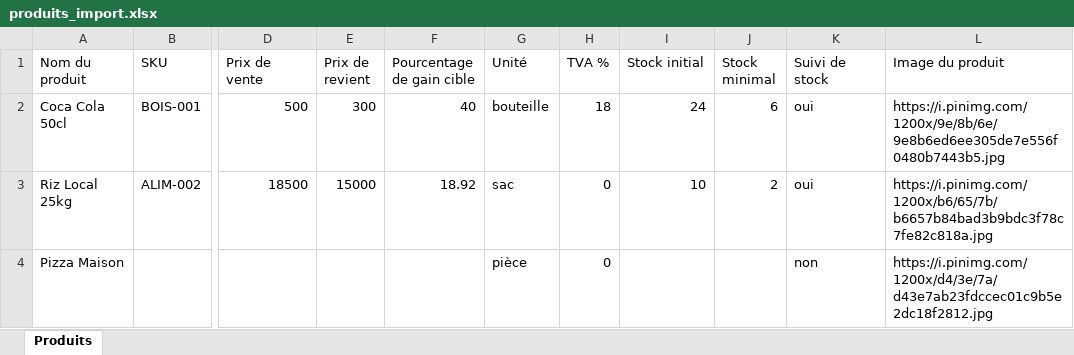
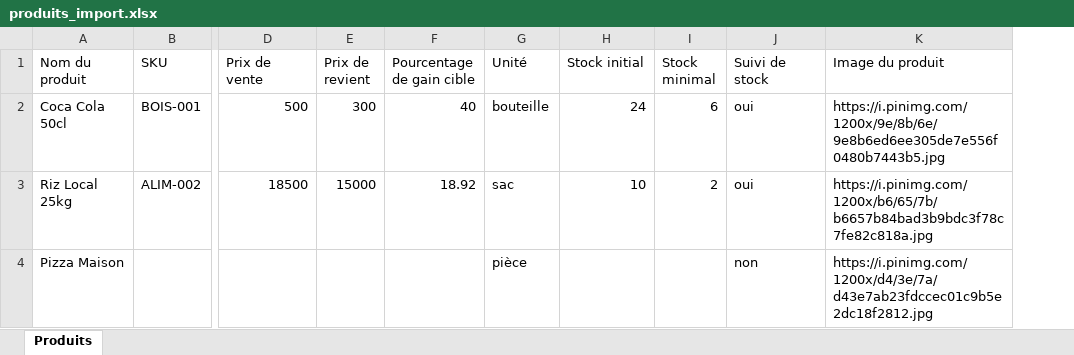
Before and after one commit to AzimPower/Start-POS, an Excel workbook: public/produits_import.xlsx, sheet Produits, drawn as a sheet; only a part is shown, gaps mark what is left out; values as stored, in another font and other column widths than the file's, no borders; the diff names each change by its address in the sheet, - before the commit and + after, or states it on an @@ line.

```diff
--- a/public/produits_import.xlsx (sheet Produits)
+++ b/public/produits_import.xlsx (sheet Produits)
-column H (TVA %), rows 2-4: 18 | 0 | 0
```
Also changed, not shown: 28 other files.
